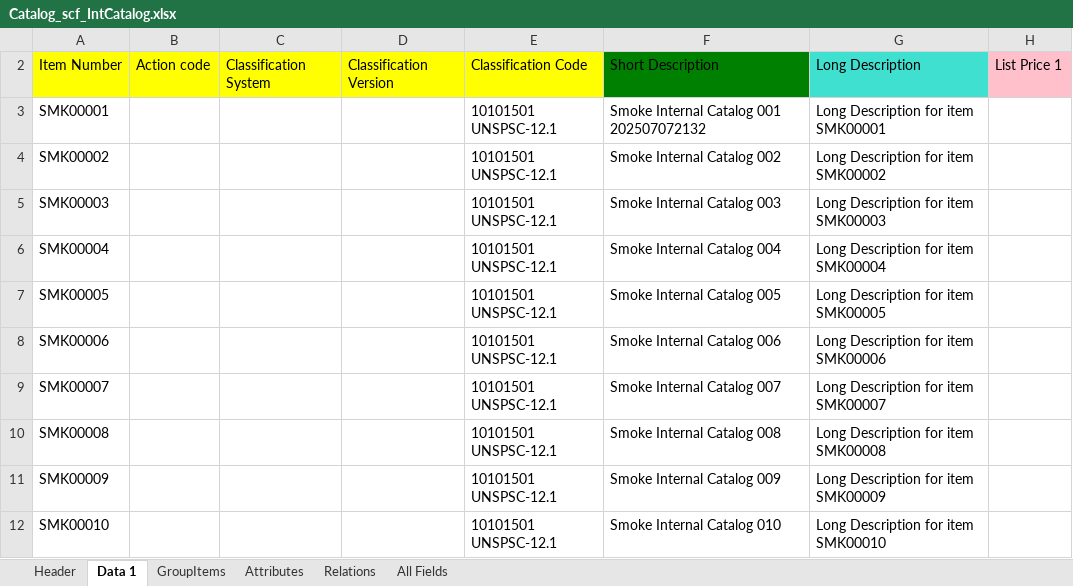
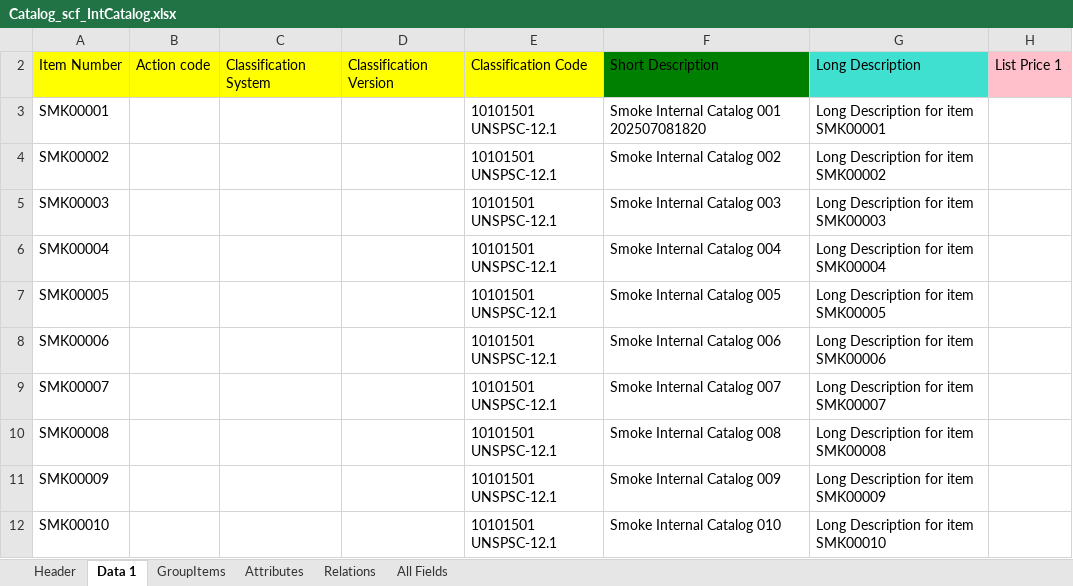
Before and after one commit to Tristan84542/MyWorkSmoke, an Excel workbook: PlaywrightTests/CMB/QA/Catalog_scf_IntCatalog.xlsx, sheet Data 1, drawn as a sheet; only a part is shown; values as stored, in another font and other column widths than the file's, no borders; the diff names each change by its address in the sheet, - before the commit and + after, or states it on an @@ line.

```diff
--- a/PlaywrightTests/CMB/QA/Catalog_scf_IntCatalog.xlsx (sheet Data 1)
+++ b/PlaywrightTests/CMB/QA/Catalog_scf_IntCatalog.xlsx (sheet Data 1)
-F3: Smoke Internal Catalog 001 202507072132
+F3: Smoke Internal Catalog 001 202507081820
```
Also changed, not shown: PlaywrightTests/CMB/QA/Catalog_scf_XLSX_u.xlsx, 3 other files.
